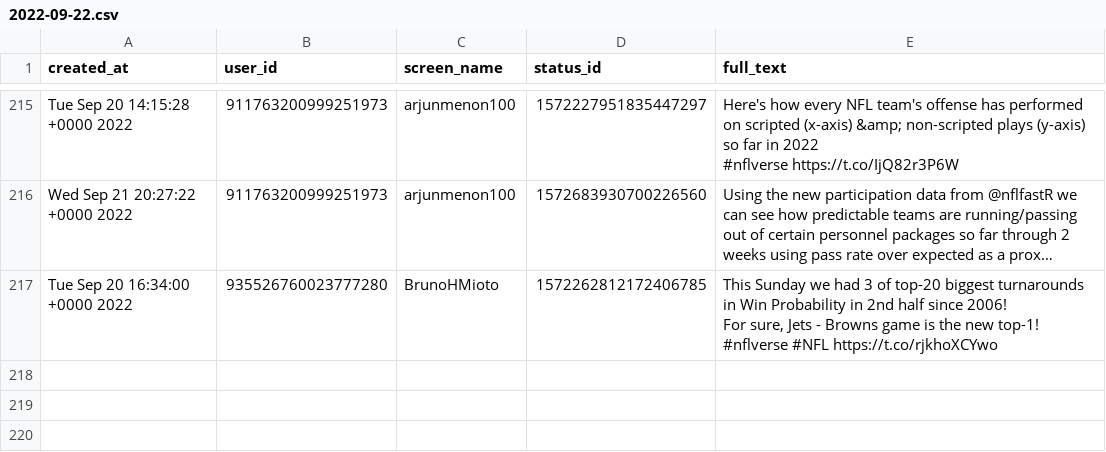
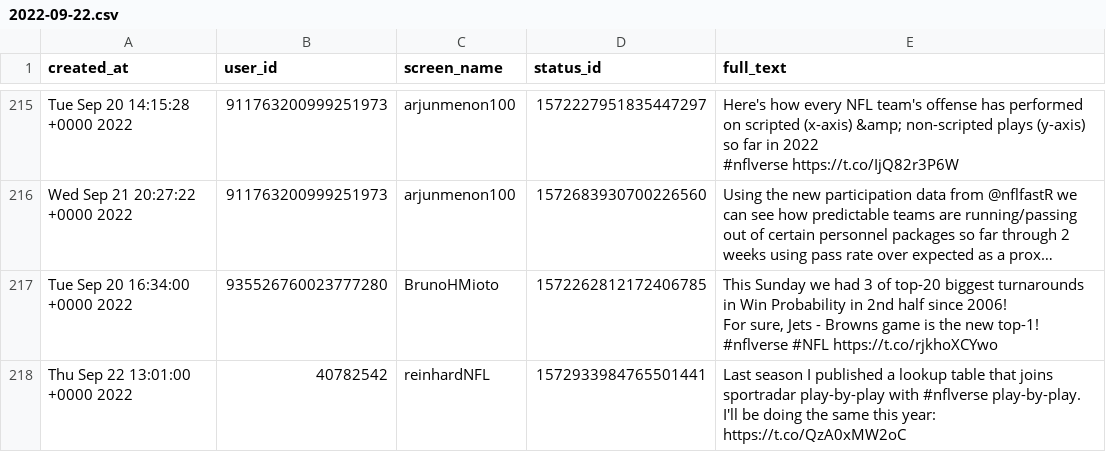
Before and after one commit to nflverse/nflversetweets, a CSV file: data/2022-09-22.csv, drawn as a sheet; only a part is shown, gaps mark what is left out; long unchanged cells end in ….

```diff
--- a/data/2022-09-22.csv
+++ b/data/2022-09-22.csv
@@ -715 +715,2 @@ For sure, Jets - Browns game is the new top-1!
 #nflverse #NFL https://t.co/rjkhoXCYwo"
+"Thu Sep 22 13:01:00 +0000 2022","40782542","reinhardNFL","1572933984765501441","Last season I published a lookup table that joins sportradar play-by-play with #nflverse play-by-play. I'll be doing the same this year: https://t.co/QzA0xMW2oC"
```
Also changed, not shown: 1 other file.
